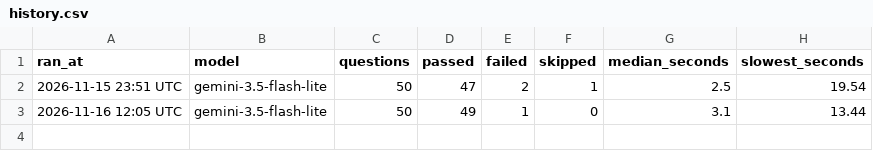
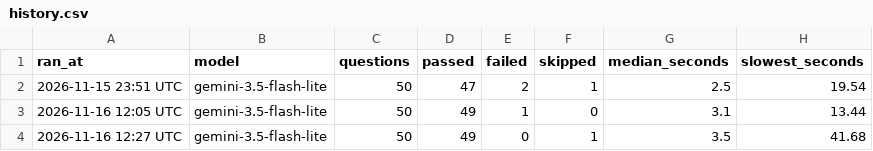
Before and after one commit to nour-hmadi/capital-markets-analytics, a CSV file: docs/eval/history.csv, drawn as a sheet; the diff names each change by its address in the sheet, - before the commit and + after, or states it on an @@ line.

Commit message:
Eval scorer accepts 'do not track'; README, PRD and Home updated with the 50-question results and the Evaluation page

```diff
--- a/docs/eval/history.csv
+++ b/docs/eval/history.csv
+row 4: 2026-11-16 12:27 UTC | gemini-3.5-flash-lite | 50 | 49 | 0 | 1 | 3.5 | 41.68
```
Also changed, not shown: 5 other files.
